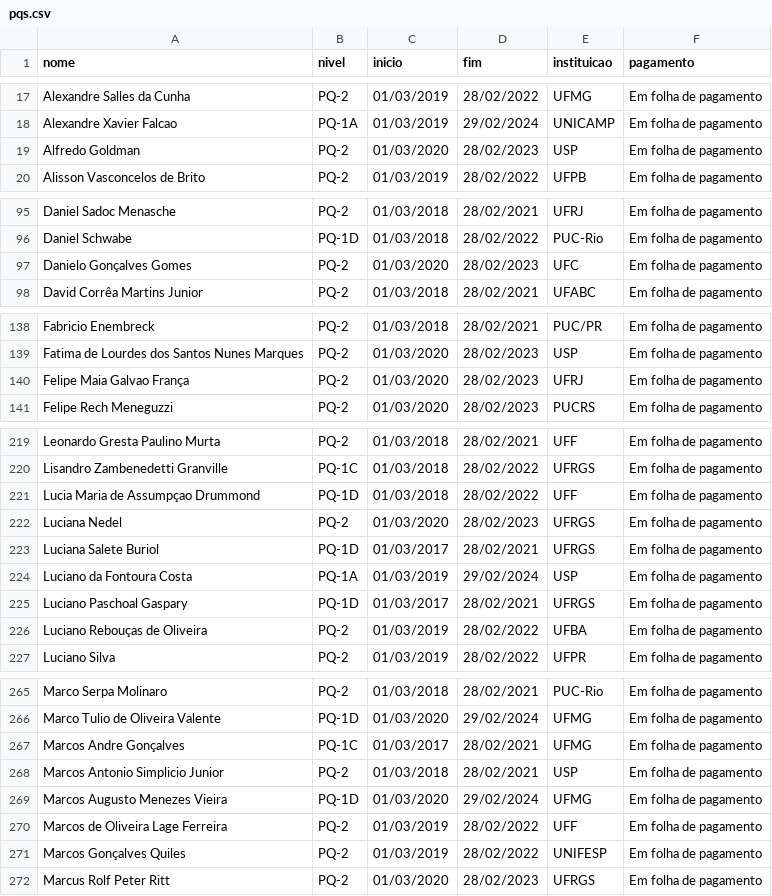
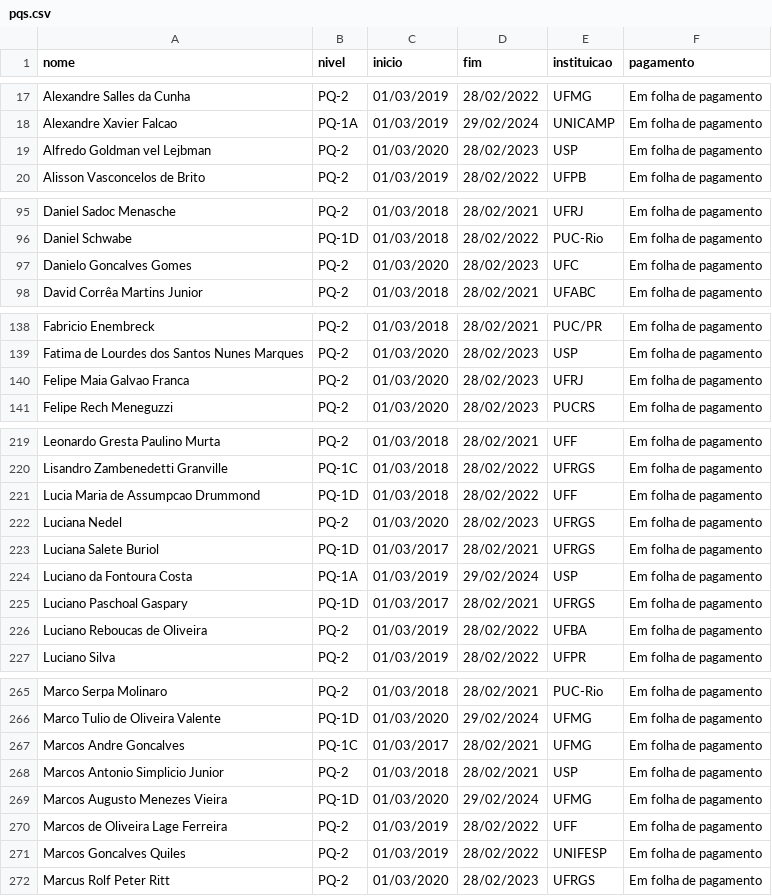
Before and after one commit to gustavopinto/gustavopinto.github.com, a CSV file: lost+found/pqs.csv, drawn as a sheet; only a part is shown, gaps mark what is left out; the diff covers the shown part only.

```diff
--- a/lost+found/pqs.csv
+++ b/lost+found/pqs.csv
@@ -18,3 +18,3 @@ Alexandre Salles da Cunha, PQ-2, 01/03/2019, 28/02/2022, UFMG, Em folha de pagam
 Alexandre Xavier Falcao, PQ-1A, 01/03/2019, 29/02/2024, UNICAMP, Em folha de pagamento
-Alfredo Goldman, PQ-2, 01/03/2020, 28/02/2023, USP, Em folha de pagamento
+Alfredo Goldman vel Lejbman, PQ-2, 01/03/2020, 28/02/2023, USP, Em folha de pagamento
 Alisson Vasconcelos de Brito, PQ-2, 01/03/2019, 28/02/2022, UFPB, Em folha de pagamento
@@ -96,3 +96,3 @@ Daniel Sadoc Menasche, PQ-2, 01/03/2018, 28/02/2021, UFRJ, Em folha de pagamento
 Daniel Schwabe, PQ-1D, 01/03/2018, 28/02/2022, PUC-Rio, Em folha de pagamento
-Danielo Gonçalves Gomes, PQ-2, 01/03/2020, 28/02/2023, UFC, Em folha de pagamento
+Danielo Goncalves Gomes, PQ-2, 01/03/2020, 28/02/2023, UFC, Em folha de pagamento
 David Corrêa Martins Junior, PQ-2, 01/03/2018, 28/02/2021, UFABC, Em folha de pagamento
@@ -139,3 +139,3 @@ Fabricio Enembreck, PQ-2, 01/03/2018, 28/02/2021, PUC/PR, Em folha de pagamento
 Fatima de Lourdes dos Santos Nunes Marques, PQ-2, 01/03/2020, 28/02/2023, USP, Em folha de pagamento
-Felipe Maia Galvao França, PQ-2, 01/03/2020, 28/02/2023, UFRJ, Em folha de pagamento
+Felipe Maia Galvao Franca, PQ-2, 01/03/2020, 28/02/2023, UFRJ, Em folha de pagamento
 Felipe Rech Meneguzzi, PQ-2, 01/03/2020, 28/02/2023, PUCRS, Em folha de pagamento
@@ -220,3 +220,3 @@ Leonardo Gresta Paulino Murta, PQ-2, 01/03/2018, 28/02/2021, UFF, Em folha de pa
 Lisandro Zambenedetti Granville, PQ-1C, 01/03/2018, 28/02/2022, UFRGS, Em folha de pagamento
-Lucia Maria de Assumpçao Drummond, PQ-1D, 01/03/2018, 28/02/2022, UFF, Em folha de pagamento
+Lucia Maria de Assumpcao Drummond, PQ-1D, 01/03/2018, 28/02/2022, UFF, Em folha de pagamento
 Luciana Nedel, PQ-2, 01/03/2020, 28/02/2023, UFRGS, Em folha de pagamento
@@ -225,3 +225,3 @@ Luciano da Fontoura Costa, PQ-1A, 01/03/2019, 29/02/2024, USP, Em folha de pagam
 Luciano Paschoal Gaspary, PQ-1D, 01/03/2017, 28/02/2021, UFRGS, Em folha de pagamento
-Luciano Rebouças de Oliveira, PQ-2, 01/03/2019, 28/02/2022, UFBA, Em folha de pagamento
+Luciano Reboucas de Oliveira, PQ-2, 01/03/2019, 28/02/2022, UFBA, Em folha de pagamento
 Luciano Silva, PQ-2, 01/03/2019, 28/02/2022, UFPR, Em folha de pagamento
@@ -266,3 +266,3 @@ Marco Serpa Molinaro, PQ-2, 01/03/2018, 28/02/2021, PUC-Rio, Em folha de pagamen
 Marco Tulio de Oliveira Valente, PQ-1D, 01/03/2020, 29/02/2024, UFMG, Em folha de pagamento
-Marcos Andre Gonçalves, PQ-1C, 01/03/2017, 28/02/2021, UFMG, Em folha de pagamento
+Marcos Andre Goncalves, PQ-1C, 01/03/2017, 28/02/2021, UFMG, Em folha de pagamento
 Marcos Antonio Simplicio Junior, PQ-2, 01/03/2018, 28/02/2021, USP, Em folha de pagamento
@@ -270,3 +270,3 @@ Marcos Augusto Menezes Vieira, PQ-1D, 01/03/2020, 29/02/2024, UFMG, Em folha de
 Marcos de Oliveira Lage Ferreira, PQ-2, 01/03/2019, 28/02/2022, UFF, Em folha de pagamento
-Marcos Gonçalves Quiles, PQ-2, 01/03/2019, 28/02/2022, UNIFESP, Em folha de pagamento
+Marcos Goncalves Quiles, PQ-2, 01/03/2019, 28/02/2022, UNIFESP, Em folha de pagamento
 Marcus Rolf Peter Ritt, PQ-2, 01/03/2020, 28/02/2023, UFRGS, Em folha de pagamento
```
Also changed, not shown: 6 edited cells elsewhere in this file, lost+found/se-csindexbr.csv.
